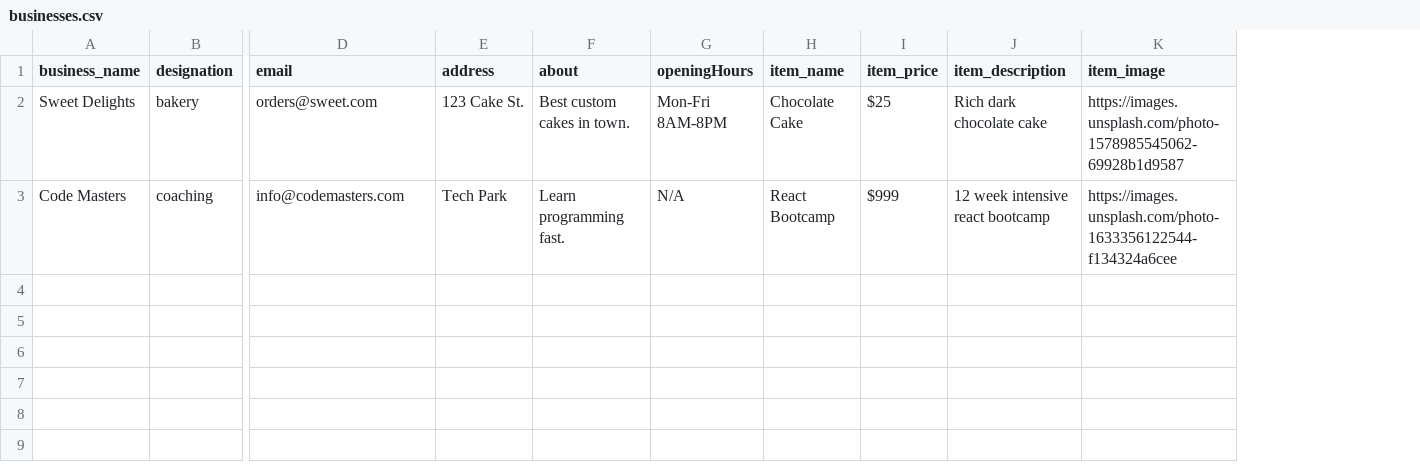
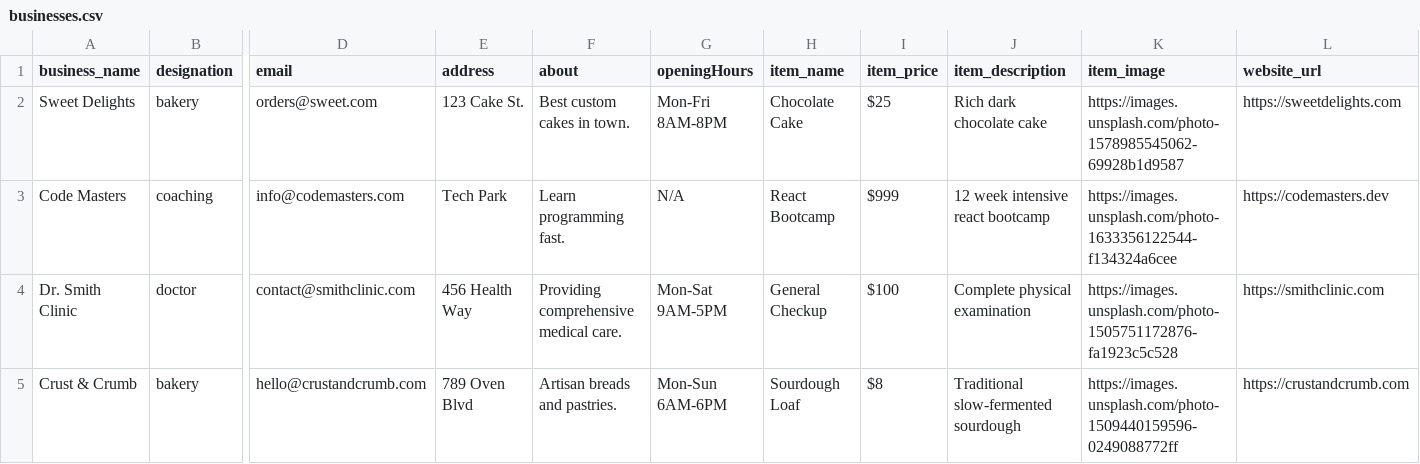
Before and after one commit to relladinesh/jsonrepose, a CSV file: businesses.csv, drawn as a sheet; only a part is shown, gaps mark what is left out; rows hold the shown columns only; the diff names each change by its address in the sheet, - before the commit and + after, or states it on an @@ line.

```diff
--- a/businesses.csv
+++ b/businesses.csv
+column L (website_url), rows 2-3: https://sweetdelights.com | https://codemasters.dev
+row 4: Dr. Smith Clinic | doctor | contact@smithclinic.com | 456 Health Way | Providing comprehensive medical care. | Mon-Sat 9AM-5PM | General Checkup | $100 | Complete physical examination | https://images.unsplash.com/photo-1505751172876-fa1923c5c528 | https://smithclinic.com
+row 5: Crust & Crumb | bakery | hello@crustandcrumb.com | 789 Oven Blvd | Artisan breads and pastries. | Mon-Sun 6AM-6PM | Sourdough Loaf | $8 | Traditional slow-fermented sourdough | https://images.unsplash.com/photo-1509440159596-0249088772ff | https://crustandcrumb.com
```
Also changed, not shown: 4 other files.
